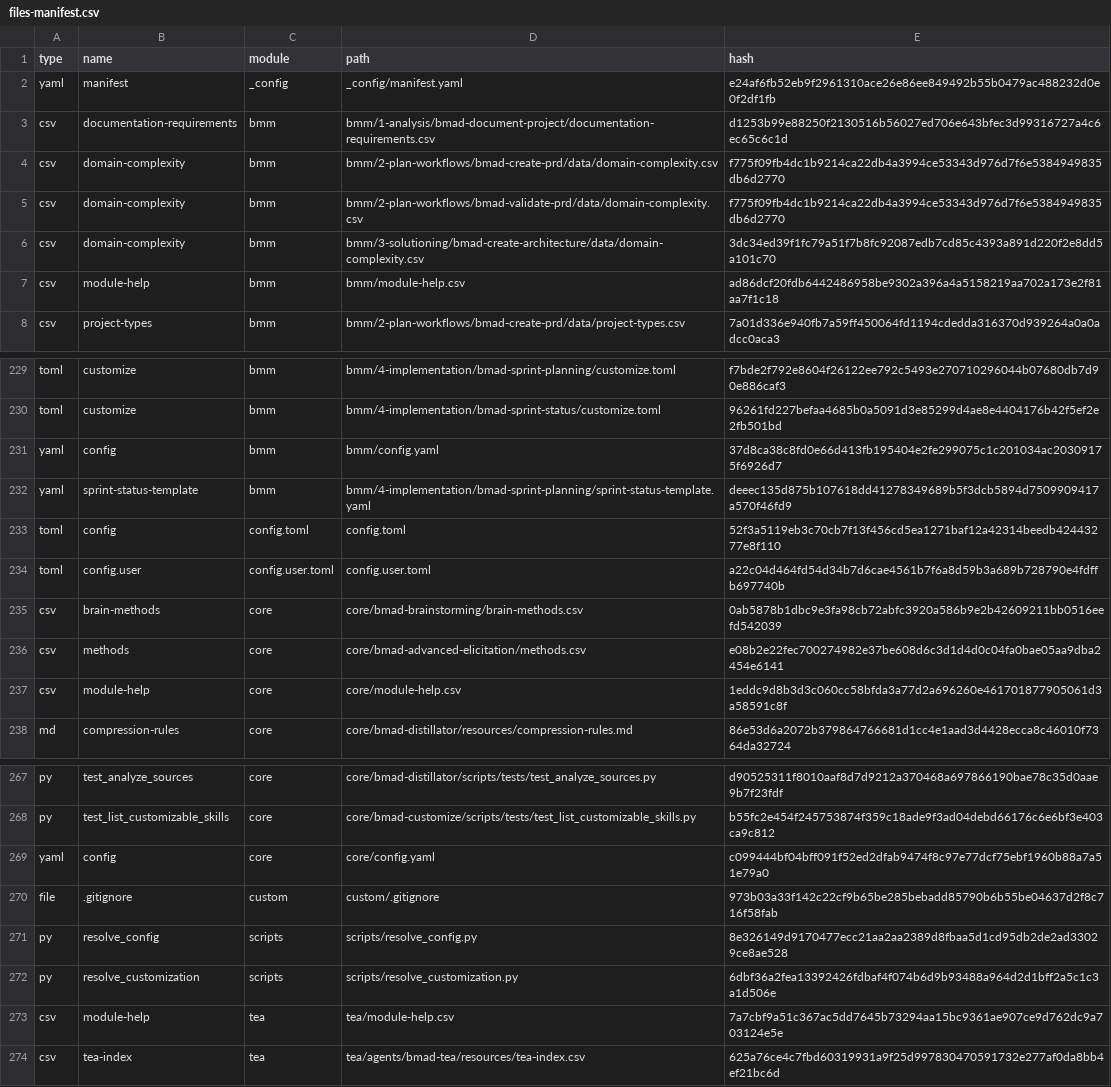
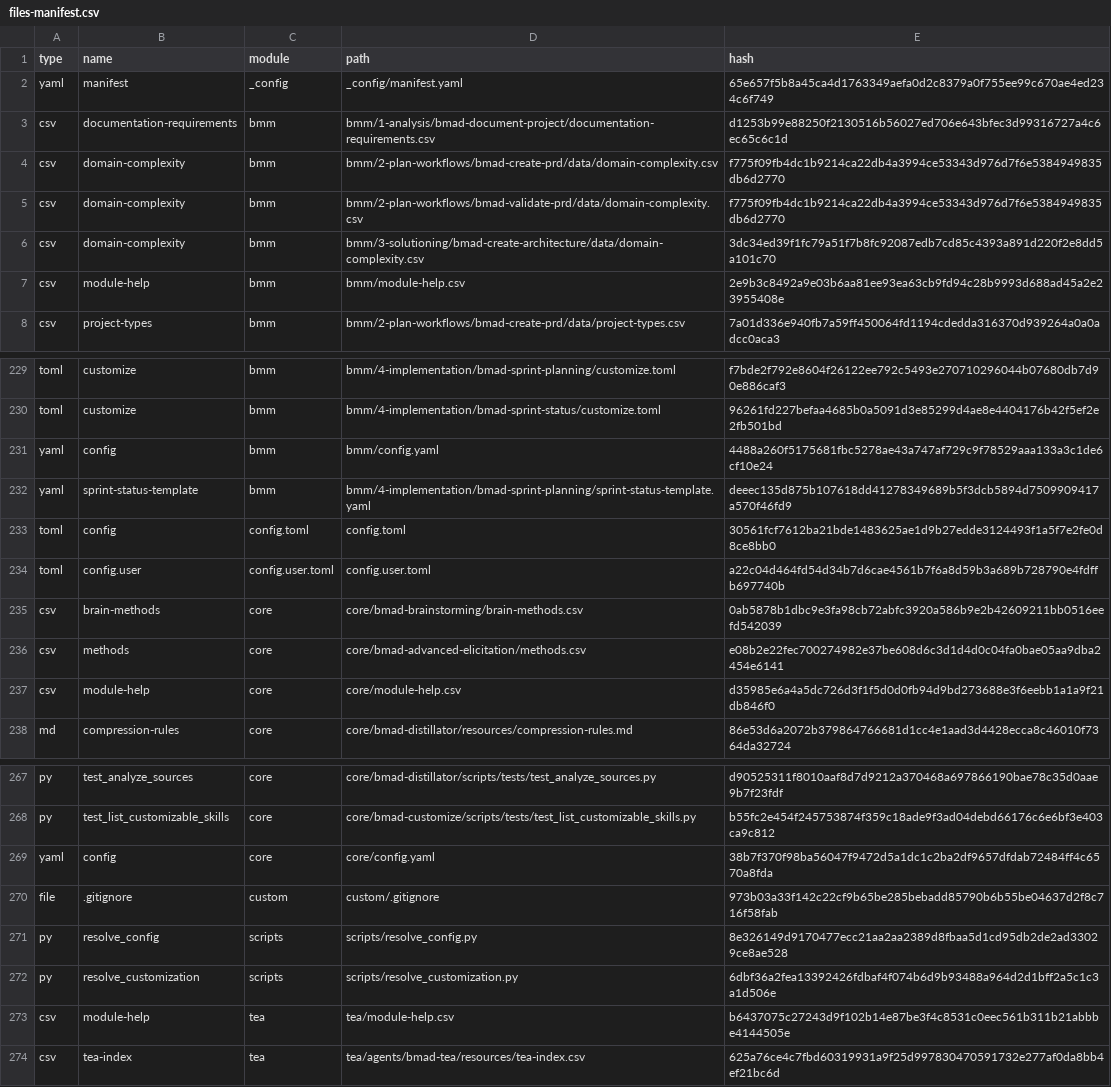
Before and after one commit to muratkeremozcan/couture-cast, a CSV file: _bmad/_config/files-manifest.csv, drawn as a sheet; only a part is shown, gaps mark what is left out; the diff covers the shown part only.

```diff
--- a/_bmad/_config/files-manifest.csv
+++ b/_bmad/_config/files-manifest.csv
@@ -1,3 +1,3 @@
 type,name,module,path,hash
-"yaml","manifest","_config","_config/manifest.yaml","e24af6fb52eb9f2961310ace26e86ee849492b55b0479ac488232d0e0f2df1fb"
+"yaml","manifest","_config","_config/manifest.yaml","65e657f5b8a45ca4d1763349aefa0d2c8379a0f755ee99c670ae4ed234c6f749"
 "csv","documentation-requirements","bmm","bmm/1-analysis/bmad-document-project/documentation-requirements.csv","d1253b99e88250f2130516b56027ed706e643bfec3d99316727a4c6ec65c6c1d"
@@ -6,3 +6,3 @@ type,name,module,path,hash
 "csv","domain-complexity","bmm","bmm/3-solutioning/bmad-create-architecture/data/domain-complexity.csv","3dc34ed39f1fc79a51f7b8fc92087edb7cd85c4393a891d220f2e8dd5a101c70"
-"csv","module-help","bmm","bmm/module-help.csv","ad86dcf20fdb6442486958be9302a396a4a5158219aa702a173e2f81aa7f1c18"
+"csv","module-help","bmm","bmm/module-help.csv","2e9b3c8492a9e03b6aa81ee93ea63cb9fd94c28b9993d688ad45a2e23955408e"
 "csv","project-types","bmm","bmm/2-plan-workflows/bmad-create-prd/data/project-types.csv","7a01d336e940fb7a59ff450064fd1194cdedda316370d939264a0a0adcc0aca3"
@@ -230,5 +230,5 @@ type,name,module,path,hash
 "toml","customize","bmm","bmm/4-implementation/bmad-sprint-status/customize.toml","96261fd227befaa4685b0a5091d3e85299d4ae8e4404176b42f5ef2e2fb501bd"
-"yaml","config","bmm","bmm/config.yaml","37d8ca38c8fd0e66d413fb195404e2fe299075c1c201034ac20309175f6926d7"
+"yaml","config","bmm","bmm/config.yaml","4488a260f5175681fbc5278ae43a747af729c9f78529aaa133a3c1de6cf10e24"
 "yaml","sprint-status-template","bmm","bmm/4-implementation/bmad-sprint-planning/sprint-status-template.yaml","deeec135d875b107618dd41278349689b5f3dcb5894d7509909417a570f46fd9"
-"toml","config","config.toml","config.toml","52f3a5119eb3c70cb7f13f456cd5ea1271baf12a42314beedb42443277e8f110"
+"toml","config","config.toml","config.toml","30561fcf7612ba21bde1483625ae1d9b27edde3124493f1a5f7e2fe0d8ce8bb0"
 "toml","config.user","config.user.toml","config.user.toml","a22c04d464fd54d34b7d6cae4561b7f6a8d59b3a689b728790e4fdffb697740b"
@@ -236,3 +236,3 @@ type,name,module,path,hash
 "csv","methods","core","core/bmad-advanced-elicitation/methods.csv","e08b2e22fec700274982e37be608d6c3d1d4d0c04fa0bae05aa9dba2454e6141"
-"csv","module-help","core","core/module-help.csv","1eddc9d8b3d3c060cc58bfda3a77d2a696260e461701877905061d3a58591c8f"
+"csv","module-help","core","core/module-help.csv","d35985e6a4a5dc726d3f1f5d0d0fb94d9bd273688e3f6eebb1a1a9f21db846f0"
 "md","compression-rules","core","core/bmad-distillator/resources/compression-rules.md","86e53d6a2072b379864766681d1cc4e1aad3d4428ecca8c46010f7364da32724"
@@ -268,3 +268,3 @@ type,name,module,path,hash
 "py","test_list_customizable_skills","core","core/bmad-customize/scripts/tests/test_list_customizable_skills.py","b55fc2e454f245753874f359c18ade9f3ad04debd66176c6e6bf3e403ca9c812"
-"yaml","config","core","core/config.yaml","c099444bf04bff091f52ed2dfab9474f8c97e77dcf75ebf1960b88a7a51e79a0"
+"yaml","config","core","core/config.yaml","38b7f370f98ba56047f9472d5a1dc1c2ba2df9657dfdab72484ff4c6570a8fda"
 "file",".gitignore","custom","custom/.gitignore","973b03a33f142c22cf9b65be285bebadd85790b6b55be04637d2f8c716f58fab"
@@ -272,3 +272,3 @@ type,name,module,path,hash
 "py","resolve_customization","scripts","scripts/resolve_customization.py","6dbf36a2fea13392426fdbaf4f074b6d9b93488a964d2d1bff2a5c1c3a1d506e"
-"csv","module-help","tea","tea/module-help.csv","7a7cbf9a51c367ac5dd7645b73294aa15bc9361ae907ce9d762dc9a703124e5e"
+"csv","module-help","tea","tea/module-help.csv","b6437075c27243d9f102b14e87be3f4c8531c0eec561b311b21abbbe4144505e"
 "csv","tea-index","tea","tea/agents/bmad-tea/resources/tea-index.csv","625a76ce4c7fbd60319931a9f25d997830470591732e277af0da8bb4ef21bc6d"
```
Also changed, not shown: 4 edited cells elsewhere in this file, _bmad/_config/bmad-help.csv, _bmad/bmm/module-help.csv, 10 other files.
